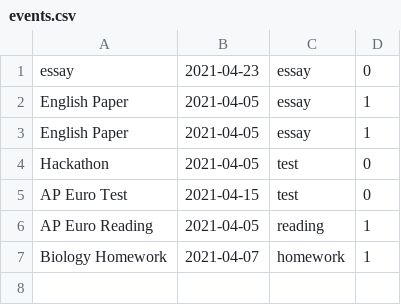
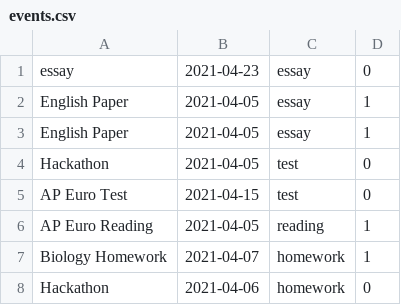
Before and after one commit to html1101/StudentFit, a CSV file: events.csv, drawn as a sheet.

```diff
--- a/events.csv
+++ b/events.csv
@@ -7 +7,2 @@ AP Euro Reading, 2021-04-05, reading, 1
 Biology Homework, 2021-04-07, homework, 1
+Hackathon, 2021-04-06, homework, 0
```
Also changed, not shown: 8 other files.
